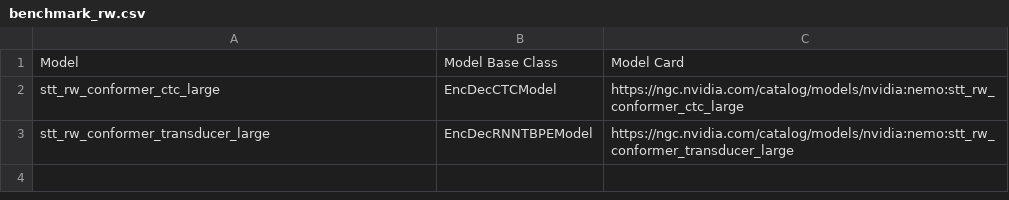
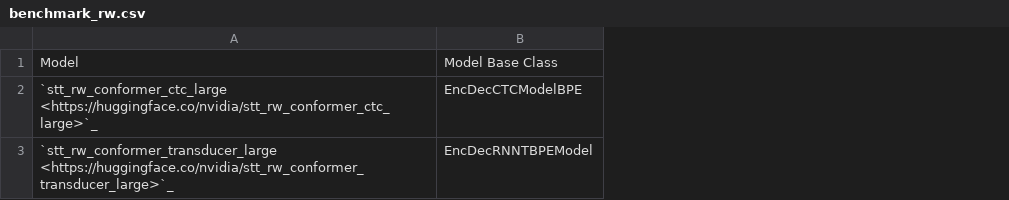
Before and after one commit to NVIDIA-NeMo/NeMo, a CSV file: docs/source/asr/data/benchmark_rw.csv, drawn as a sheet; removed rows and columns are numbered as before the commit, all else as after; the diff names each change by its address in the sheet, - before the commit and + after, or states it on an @@ line.

```diff
--- a/docs/source/asr/data/benchmark_rw.csv
+++ b/docs/source/asr/data/benchmark_rw.csv
-column C, row 1: Model Card; row 3: https://ngc.nvidia.com/catalog/models/nvidia:nemo:stt_rw_conformer_transducer_large
-row 2: stt_rw_conformer_ctc_large | EncDecCTCModel | https://ngc.nvidia.com/catalog/models/nvidia:nemo:stt_rw_conformer_ctc_large
+row 2: `stt_rw_conformer_ctc_large <https://huggingface.co/nvidia/stt_rw_conformer_ctc_large>`_ | EncDecCTCModelBPE
-A3: stt_rw_conformer_transducer_large
+A3: `stt_rw_conformer_transducer_large <https://huggingface.co/nvidia/stt_rw_conformer_transducer_large>`_
```
Also changed, not shown: docs/source/asr/data/benchmark_code_switching.csv, docs/source/asr/data/benchmark_zh.csv, 14 other files.
